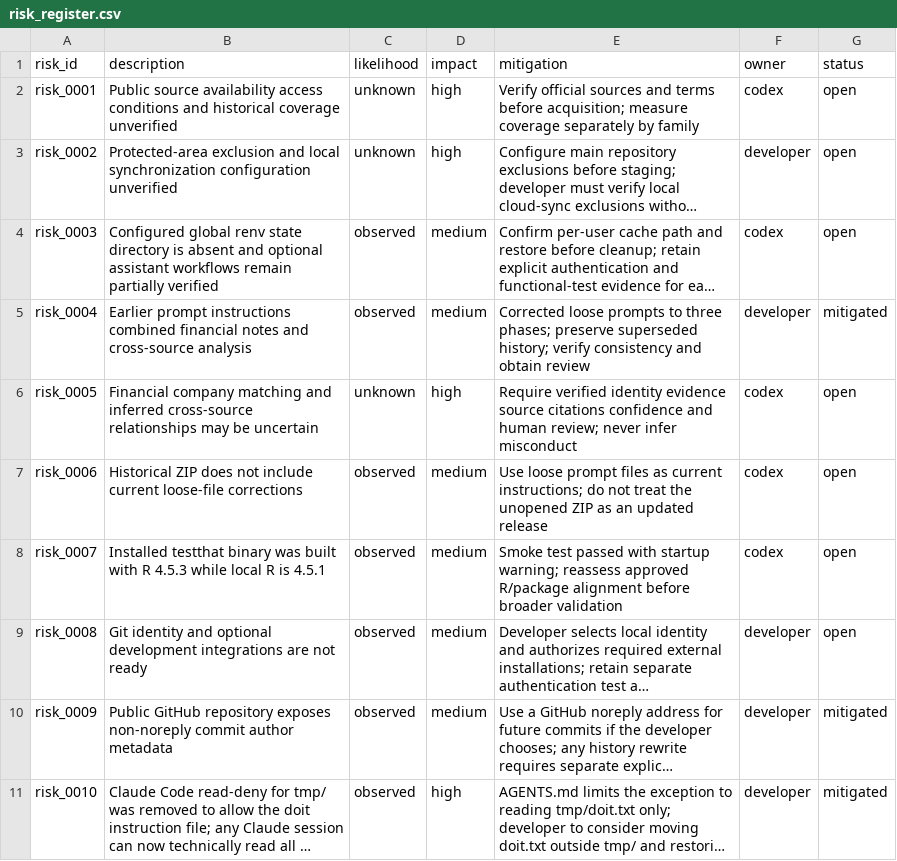
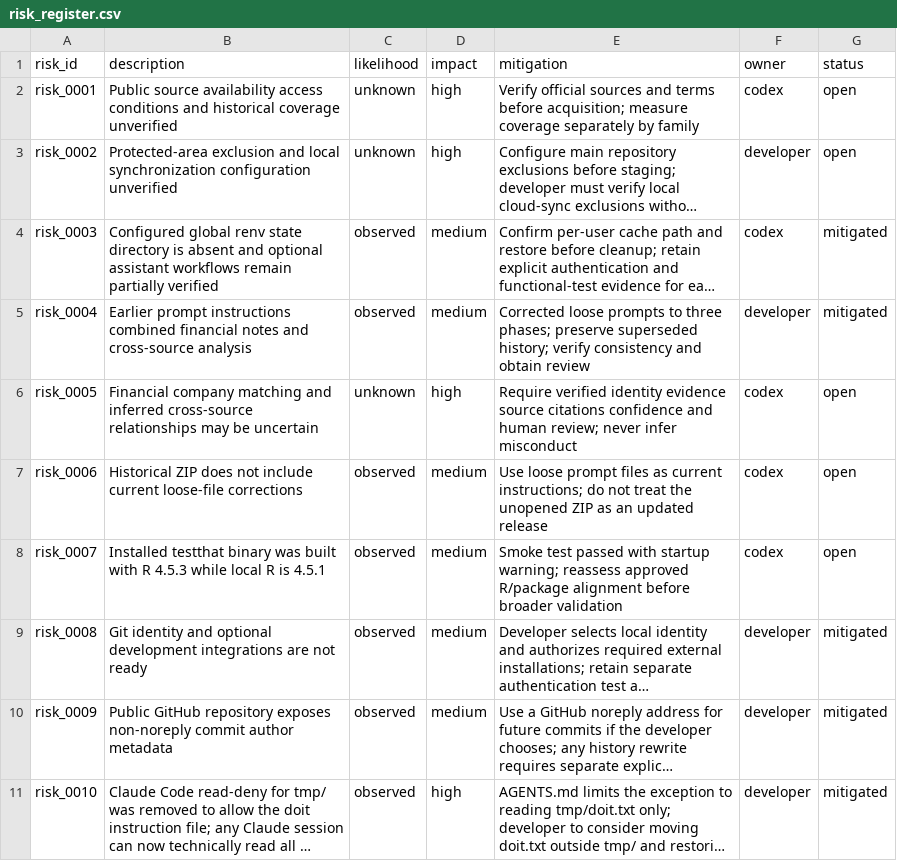
Before and after one commit to amarallr/taxminer, a CSV file: docs/project_management/risk_register.csv, drawn as a sheet; long unchanged cells end in …; the diff names each change by its address in the sheet, - before the commit and + after, or states it on an @@ line.

```diff
--- a/docs/project_management/risk_register.csv
+++ b/docs/project_management/risk_register.csv
-G4 (status): open
+G4 (status): mitigated
-G9 (status): open
+G9 (status): mitigated
```
Also changed, not shown: docs/project_management/test_register.csv, docs/project_management/work_items.csv, 8 other files.
